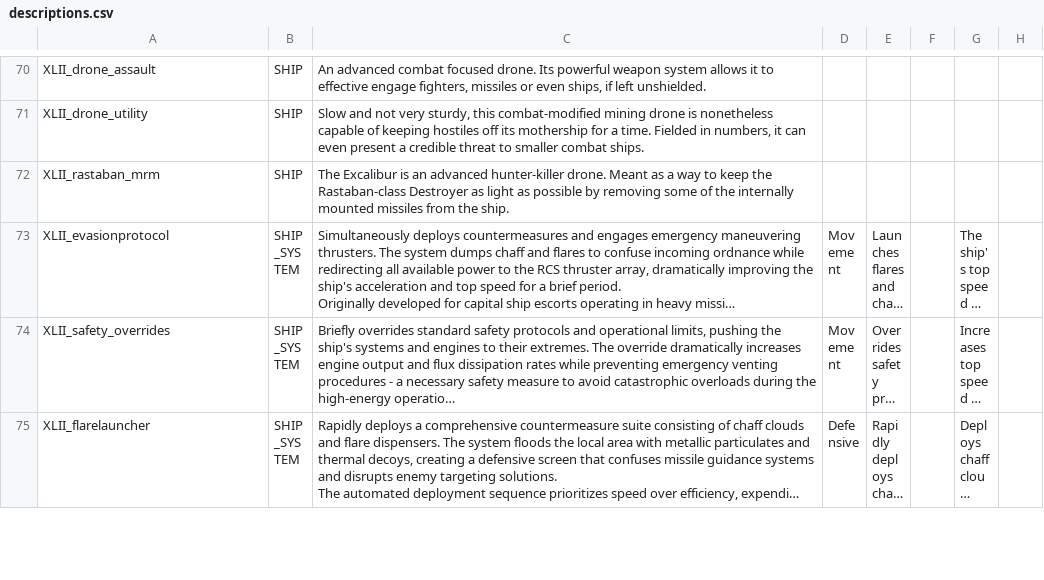
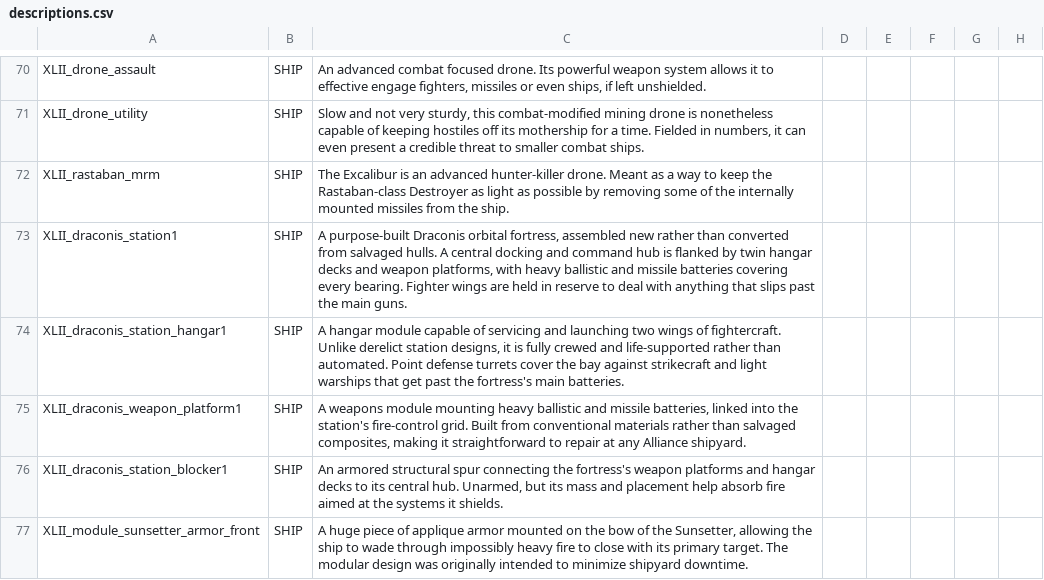
Before and after one commit to Levianeer/Draconis-Fleet, a CSV file: data/strings/descriptions.csv, drawn as a sheet; only a part is shown, gaps mark what is left out; the shorter side is filled out with more unchanged rows; long unchanged cells end in …; the diff covers the shown part only; the diff names each change by its address in the sheet, - before the commit and + after, or states it on an @@ line.

Commit message:
Update descriptions.csv

```diff
--- a/data/strings/descriptions.csv
+++ b/data/strings/descriptions.csv
+row 73: XLII_draconis_station1 | SHIP | A purpose-built Draconis orbital fortress, assembled new rather than converted from salvaged hulls. A central docking and command hub is flanked by twin hangar decks and weapon platforms, with heavy ballistic and missile batteries covering every bearing. Fighter wings are held in reserve to deal with anything that slips past the main guns.
+row 74: XLII_draconis_station_hangar1 | SHIP | A hangar module capable of servicing and launching two wings of fightercraft. Unlike derelict station designs, it is fully crewed and life-supported rather than automated. Point defense turrets cover the bay against strikecraft and light warships that get past the fortress's main batteries.
+row 75: XLII_draconis_weapon_platform1 | SHIP | A weapons module mounting heavy ballistic and missile batteries, linked into the station's fire-control grid. Built from conventional materials rather than salvaged composites, making it straightforward to repair at any Alliance shipyard.
+row 76: XLII_draconis_station_blocker1 | SHIP | An armored structural spur connecting the fortress's weapon platforms and hangar decks to its central hub. Unarmed, but its mass and placement help absorb fire aimed at the systems it shields.
+row 77: XLII_module_sunsetter_armor_front | SHIP | A huge piece of applique armor mounted on the bow of the Sunsetter, allowing the ship to wade through impossibly heavy fire to close with its primary target. The modular design was originally intended to minimize shipyard downtime.
```
Also changed, not shown: 7 added rows, 2 moved rows and 5 edited cells elsewhere in this file.
